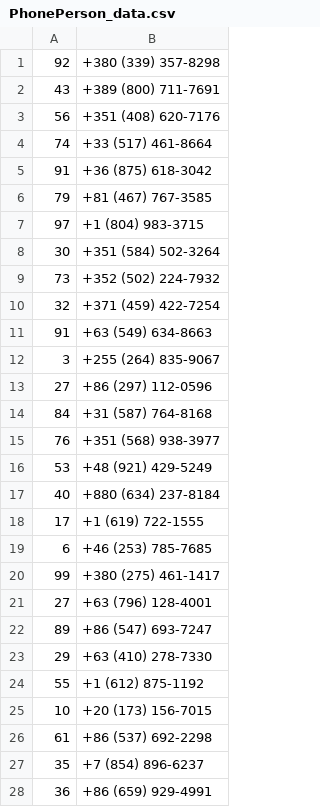
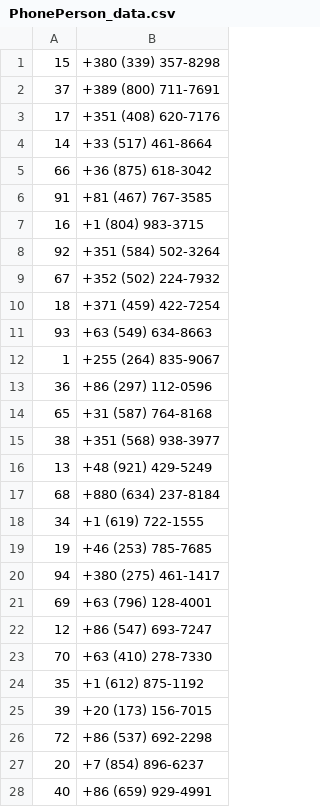
Before and after one commit to victorisimoo/DBAdministration, a CSV file: data_files/PhonePerson_data.csv, drawn as a sheet; only a part is shown; the diff covers the shown part only.

```diff
--- a/data_files/PhonePerson_data.csv
+++ b/data_files/PhonePerson_data.csv
@@ -1,28 +1,28 @@
-92,+380 (339) 357-8298
-43,+389 (800) 711-7691
-56,+351 (408) 620-7176
-74,+33 (517) 461-8664
-91,+36 (875) 618-3042
-79,+81 (467) 767-3585
-97,+1 (804) 983-3715
-30,+351 (584) 502-3264
-73,+352 (502) 224-7932
-32,+371 (459) 422-7254
-91,+63 (549) 634-8663
-3,+255 (264) 835-9067
-27,+86 (297) 112-0596
-84,+31 (587) 764-8168
-76,+351 (568) 938-3977
-53,+48 (921) 429-5249
-40,+880 (634) 237-8184
-17,+1 (619) 722-1555
-6,+46 (253) 785-7685
-99,+380 (275) 461-1417
-27,+63 (796) 128-4001
-89,+86 (547) 693-7247
-29,+63 (410) 278-7330
-55,+1 (612) 875-1192
-10,+20 (173) 156-7015
-61,+86 (537) 692-2298
-35,+7 (854) 896-6237
-36,+86 (659) 929-4991
+15,+380 (339) 357-8298
+37,+389 (800) 711-7691
+17,+351 (408) 620-7176
+14,+33 (517) 461-8664
+66,+36 (875) 618-3042
+91,+81 (467) 767-3585
+16,+1 (804) 983-3715
+92,+351 (584) 502-3264
+67,+352 (502) 224-7932
+18,+371 (459) 422-7254
+93,+63 (549) 634-8663
+1,+255 (264) 835-9067
+36,+86 (297) 112-0596
+65,+31 (587) 764-8168
+38,+351 (568) 938-3977
+13,+48 (921) 429-5249
+68,+880 (634) 237-8184
+34,+1 (619) 722-1555
+19,+46 (253) 785-7685
+94,+380 (275) 461-1417
+69,+63 (796) 128-4001
+12,+86 (547) 693-7247
+70,+63 (410) 278-7330
+35,+1 (612) 875-1192
+39,+20 (173) 156-7015
+72,+86 (537) 692-2298
+20,+7 (854) 896-6237
+40,+86 (659) 929-4991
```
Also changed, not shown: 72 edited cells elsewhere in this file, data_files/EmailPerson_data.csv, data_files/MeansContact_data.csv.
